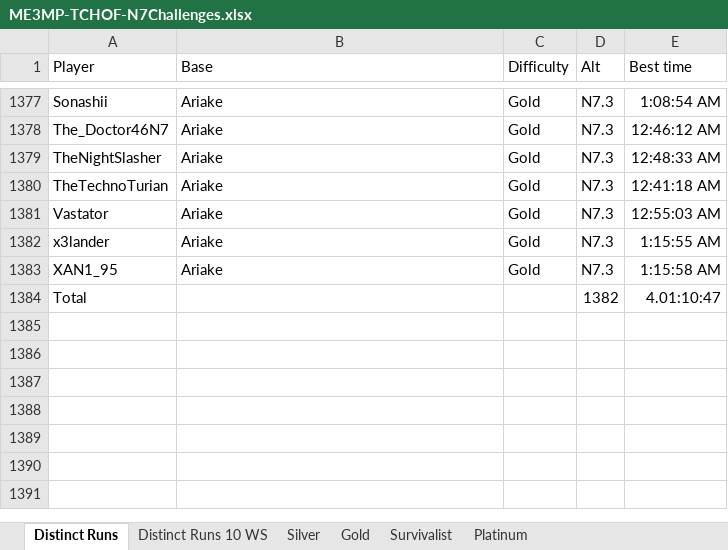
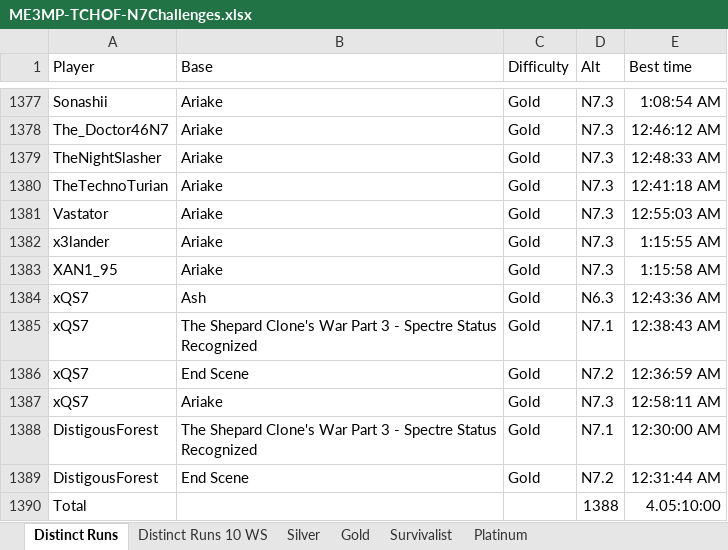
Before and after one commit to Smehur/mehof, an Excel workbook: Leaderboards/ME3MP-TCHOF-N7Challenges.xlsx, sheet Distinct Runs, drawn as a sheet; only a part is shown, gaps mark what is left out; values as stored, in another font and other column widths than the file's, no borders; table styles not drawn; addresses are those after the commit; the diff names each change by its address in the sheet, - before the commit and + after, or states it on an @@ line.

```diff
--- a/Leaderboards/ME3MP-TCHOF-N7Challenges.xlsx (sheet Distinct Runs)
+++ b/Leaderboards/ME3MP-TCHOF-N7Challenges.xlsx (sheet Distinct Runs)
+row 1384: xQS7 | Ash | Gold | N6.3 | 12:43:36 AM
+row 1385: xQS7 | The Shepard Clone's War Part 3 - Spectre Status Recognized | Gold | N7.1 | 12:38:43 AM
+row 1386: xQS7 | End Scene | Gold | N7.2 | 12:36:59 AM
+row 1387: xQS7 | Ariake | Gold | N7.3 | 12:58:11 AM
+row 1388: DistigousForest | The Shepard Clone's War Part 3 - Spectre Status Recognized | Gold | N7.1 | 12:30:00 AM
+row 1389: DistigousForest | End Scene | Gold | N7.2 | 12:31:44 AM
-D1390 (Alt): 1382
+D1390 (Alt): 1388
-E1390 (Best time): 4.01:10:47
+E1390 (Best time): 4.05:10:00
```
Also changed, not shown: sheet Gold, sheet Platinum, Leaderboards/ME3MP-TCHOF-N7TriuneTrials.xlsx, Leaderboards/ME3MP-TCHOF-RunsByPlayer.xlsx, 5 other files.
